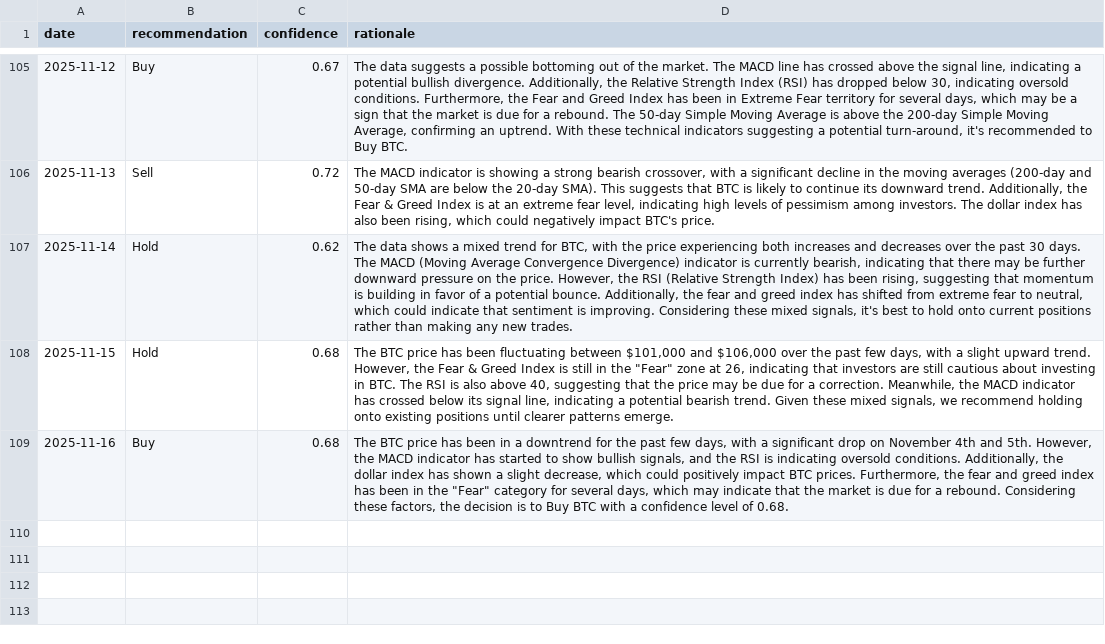
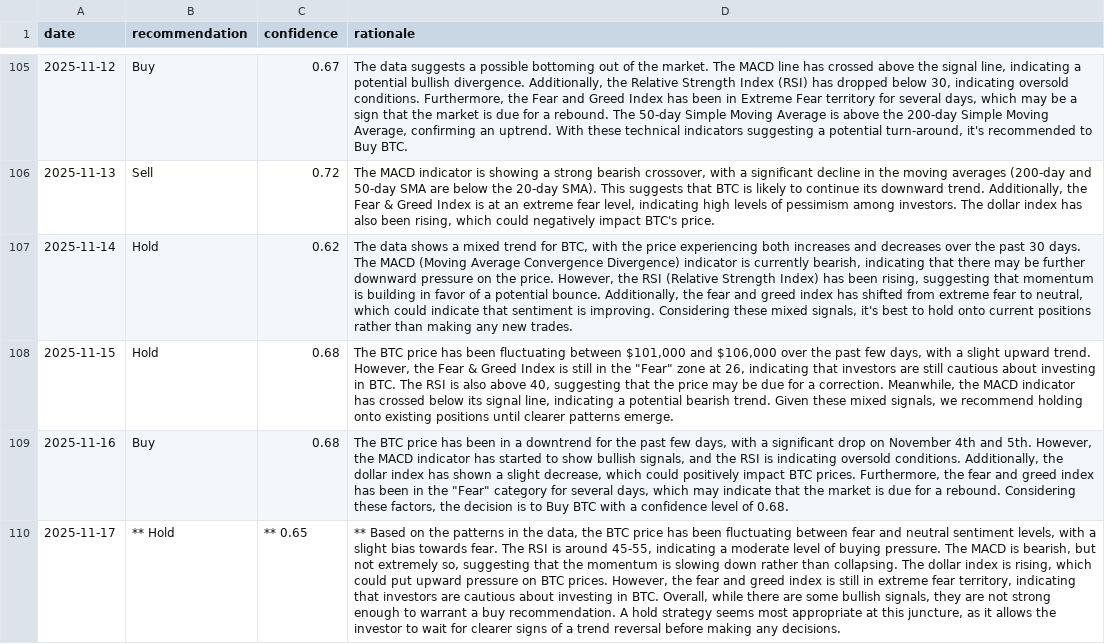
Before and after one commit to amrelsawalhi/DipSignal, a CSV file: data/llama_recommendations_btc.csv, drawn as a sheet; only a part is shown, gaps mark what is left out; the diff names each change by its address in the sheet, - before the commit and + after, or states it on an @@ line.

```diff
--- a/data/llama_recommendations_btc.csv
+++ b/data/llama_recommendations_btc.csv
+row 110: 2025-11-17 | ** Hold | ** 0.65 | ** Based on the patterns in the data, the BTC price has been fluctuating between fear and neutral sentiment levels, with a slight bias towards fear. The RSI is around 45-55, indicating a moderate level of buying pressure. The MACD is bearish, but not extremely so, suggesting that the momentum is slowing down rather than collapsing. The dollar index is rising, which could put upward pressure on BTC prices. However, the fear and greed index is still in extreme fear territory, indicating that investors are cautious about investing in BTC. Overall, while there are some bullish signals, they are not strong enough to warrant a buy recommendation. A hold strategy seems most appropriate at this juncture, as it allows the investor to wait for clearer signs of a trend reversal before making any decisions.
```
Also changed, not shown: data/llama_recommendations_ada.csv, data/llama_recommendations_bnb.csv, 12 other files.
